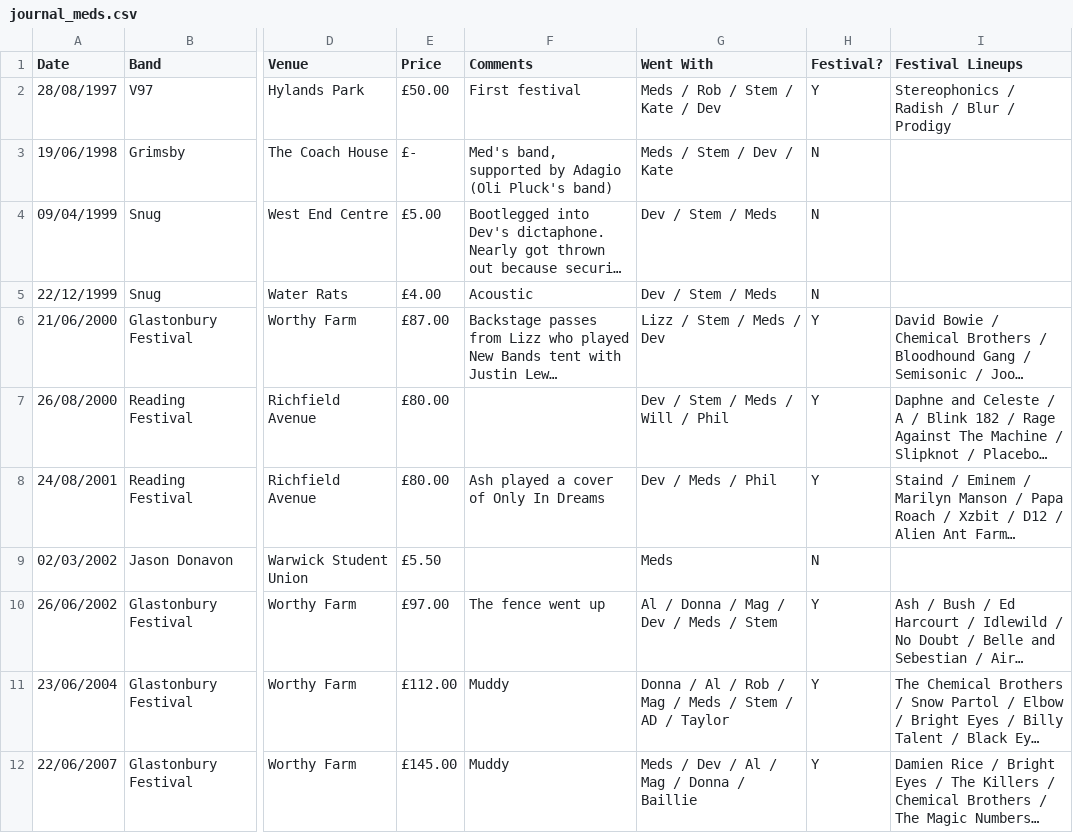
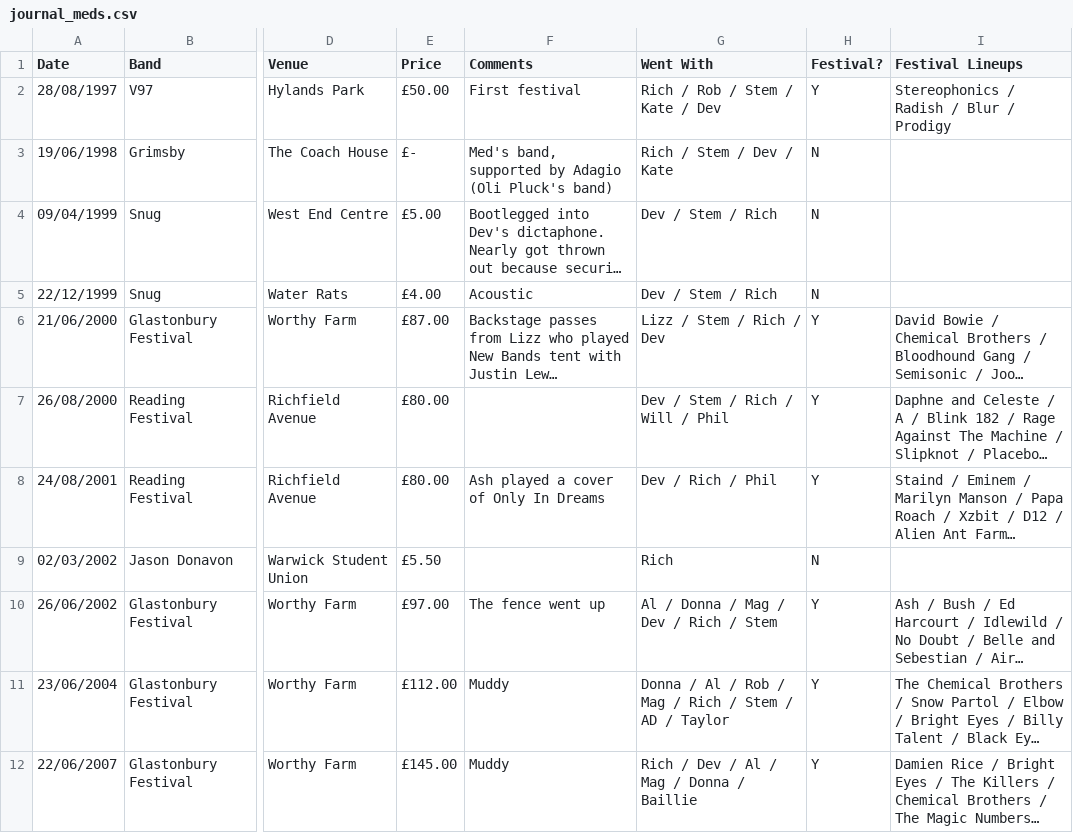
Before and after one commit to slobulike/GigList, a CSV file: data/journal_meds.csv, drawn as a sheet; only a part is shown, gaps mark what is left out; long unchanged cells end in …; the diff covers the shown part only; the diff names each change by its address in the sheet, - before the commit and + after, or states it on an @@ line.

```diff
--- a/data/journal_meds.csv
+++ b/data/journal_meds.csv
-G2 (Went With): Meds / Rob / Stem / Kate / Dev
+G2 (Went With): Rich / Rob / Stem / Kate / Dev
-G3 (Went With): Meds / Stem / Dev / Kate
+G3 (Went With): Rich / Stem / Dev / Kate
-G4:G5 (Went With): Dev / Stem / Meds
+G4:G5 (Went With): Dev / Stem / Rich
-G6 (Went With): Lizz / Stem / Meds / Dev
+G6 (Went With): Lizz / Stem / Rich / Dev
-G7 (Went With): Dev / Stem / Meds / Will / Phil
+G7 (Went With): Dev / Stem / Rich / Will / Phil
-G8 (Went With): Dev / Meds / Phil
+G8 (Went With): Dev / Rich / Phil
-G9 (Went With): Meds
+G9 (Went With): Rich
-G10 (Went With): Al / Donna / Mag / Dev / Meds / Stem
+G10 (Went With): Al / Donna / Mag / Dev / Rich / Stem
-G11 (Went With): …Mag / Meds / Stem…
+G11 (Went With): …Mag / Rich / Stem…
-G12 (Went With): Meds / Dev / Al / Mag / Donna / Baillie
+G12 (Went With): Rich / Dev / Al / Mag / Donna / Baillie
```
Also changed, not shown: 11 edited cells elsewhere in this file, data/journal.csv, data/journal_al.csv, 5 other files.
